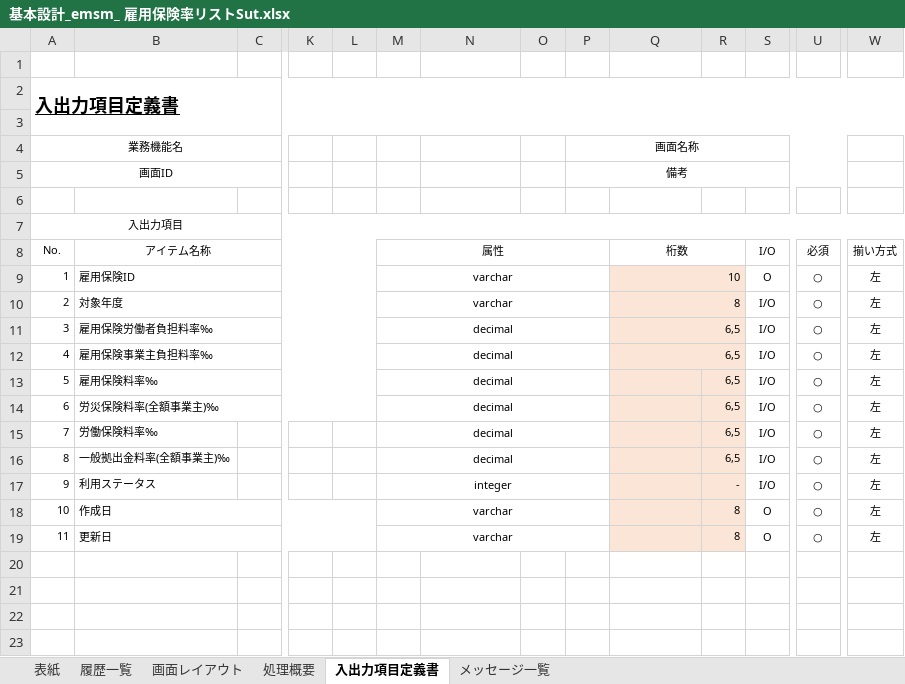
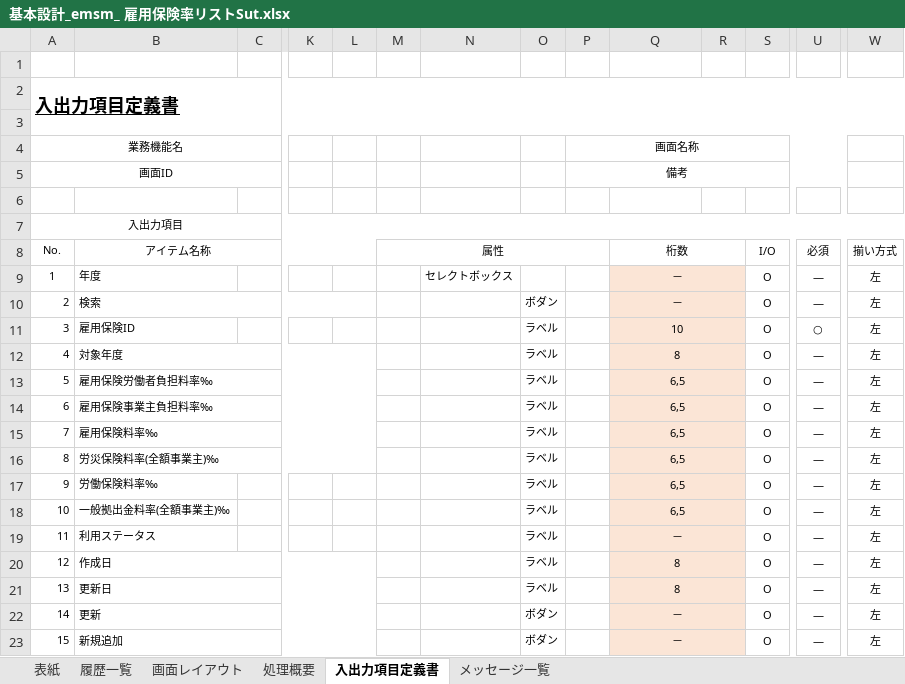
Before and after one commit to softtechSoft/emsm, an Excel workbook: DOC/基本設計/基本設計_emsm_ 雇用保険率リストSut.xlsx, sheet 入出力項目定義書, drawn as a sheet; only a part is shown, gaps mark what is left out; values as stored, in another font and other column widths than the file's, no borders; removed rows and columns are numbered as before the commit, all else as after; rows hold the shown columns only; the diff covers the shown part only; the diff names each change by its address in the sheet, - before the commit and + after, or states it on an @@ line.

```diff
--- a/DOC/基本設計/基本設計_emsm_ 雇用保険率リストSut.xlsx (sheet 入出力項目定義書)
+++ b/DOC/基本設計/基本設計_emsm_ 雇用保険率リストSut.xlsx (sheet 入出力項目定義書)
+row 9: 1 | 年度 |  |  |  |  | セレクトボックス |  |  | － |  | O | ― | 左
+row 10: 2 | 検索 |  |  |  |  |  | ボダン |  | － |  | O | ― | 左
@@ column A (業務機能名) renumbered between rows 11 and 21 @@
-B9:L9 merged
-M11:M12: varchar
+M11:M12: (empty)
-M9:P9 merged
-O11:O21: (empty)
+O11:O21: ラベル
-Q11:Q14 alignment: right
+Q11:Q14 alignment: center
-M10:P10 merged
-S12:S19: I/O
+S12:S19: O
-U12:U21: ○
+U12:U21: ―
-M13:M18: decimal
+M13:M18: (empty)
-M11:P11 merged
-M12:P12 merged
-M13:P13 merged
-Q15:Q18: (empty)
+Q15:Q18: 6,5
+Q15:R15 merged
-R15:R18: 6,5
+R15:R18: (empty)
-M14:P14 merged
+Q16:R16 merged
-M15:P15 merged
+Q17:R17 merged
-M16:P16 merged
+Q18:R18 merged
-M19: integer
+M19: (empty)
-M17:P17 merged
-Q19: (empty)
+Q19: －
+Q19:R19 merged
-R19: -
+R19: (empty)
-M20:M21: varchar
+M20:M21: (empty)
-M18:P18 merged
-Q20:Q21: (empty)
+Q20:Q21: 8
+Q20:R20 merged
-R20:R21: 8
+R20:R21: (empty)
-M19:P19 merged
+Q21:R21 merged
+row 22: 14 | 更新 |  |  |  |  |  | ボダン |  | － |  | O | ― | 左
+row 23: 15 | 新規追加 |  |  |  |  |  | ボダン |  | － |  | O | ― | 左
```
Also changed, not shown: merged cells elsewhere in this sheet, sheet 画面レイアウト, sheet 処理概要, sheet 表紙, sheet 履歴一覧, charts or pictures, DOC/基本設計/基本設計_emsm_ 雇用保険率更新Sut .xlsx.
